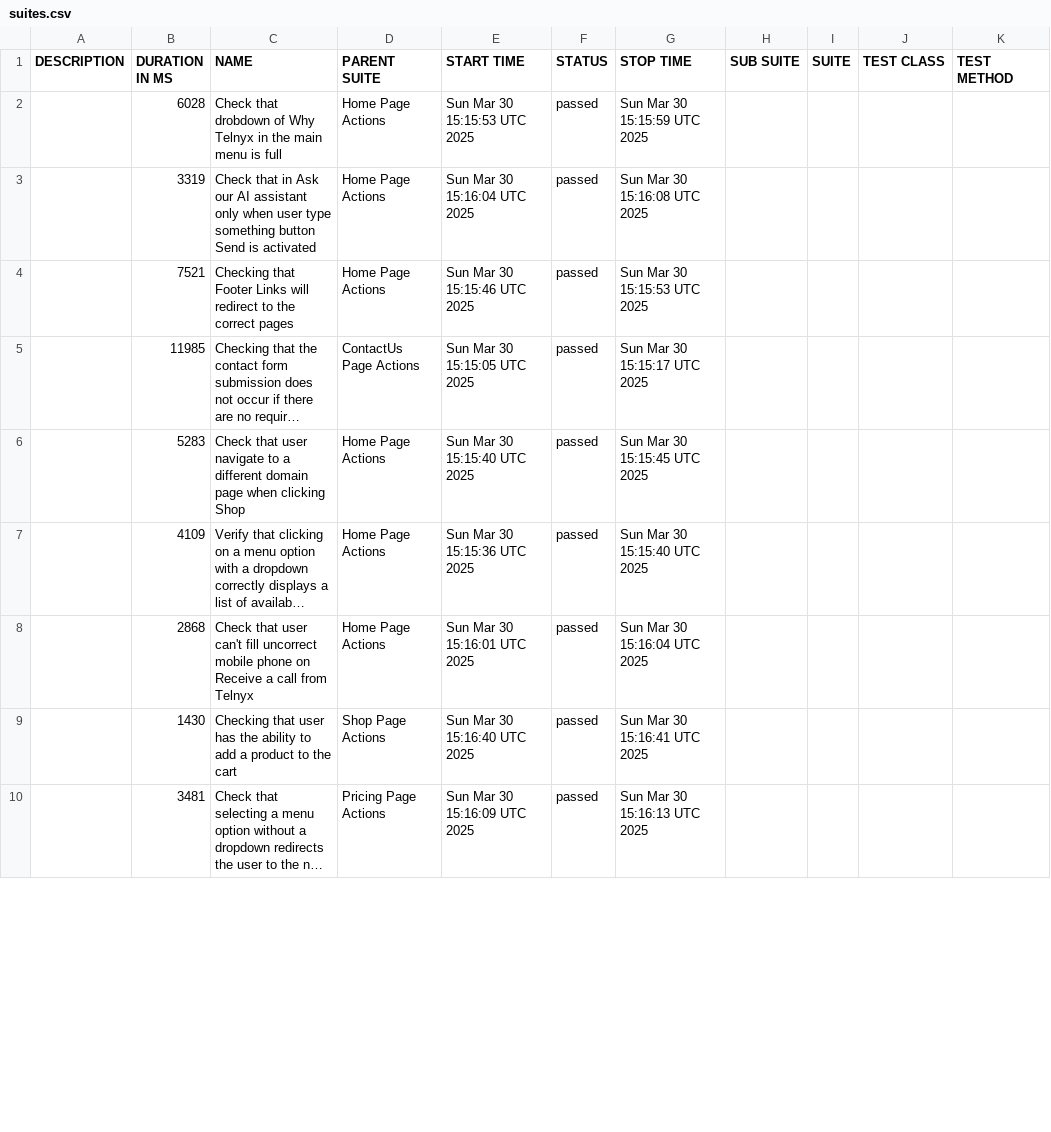
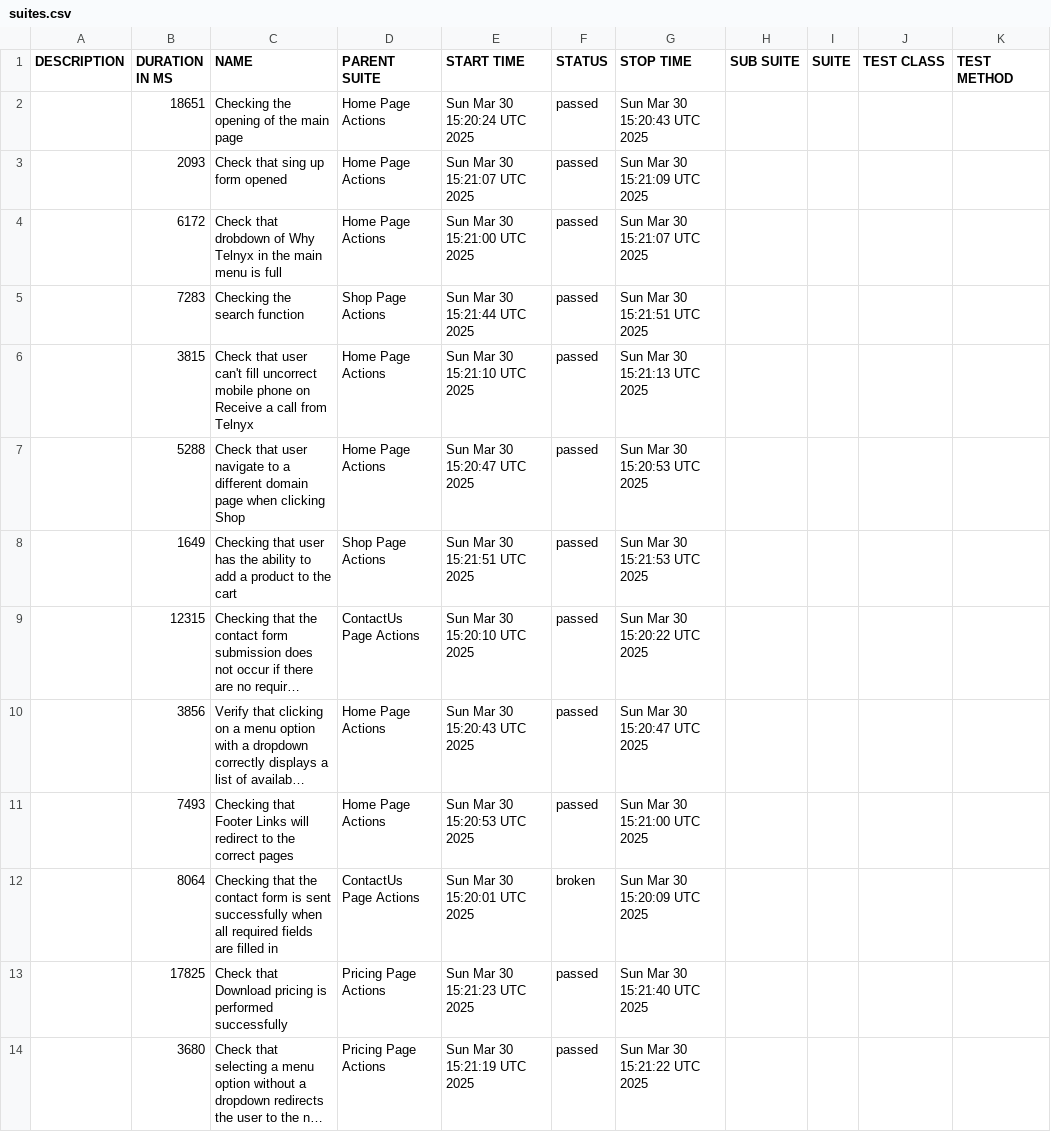
Before and after one commit to mafka0903/CypressCucumberTS, a CSV file: data/suites.csv, drawn as a sheet; only a part is shown; long unchanged cells end in …; removed rows and columns are numbered as before the commit, all else as after; the diff covers the shown part only; the diff names each change by its address in the sheet, - before the commit and + after, or states it on an @@ line.

```diff
--- a/data/suites.csv
+++ b/data/suites.csv
+row 2:  | 18651 | Checking the opening of the main page | Home Page Actions | Sun Mar 30 15:20:24 UTC 2025 | passed | Sun Mar 30 15:20:43 UTC 2025
+row 3:  | 2093 | Check that sing up form opened | Home Page Actions | Sun Mar 30 15:21:07 UTC 2025 | passed | Sun Mar 30 15:21:09 UTC 2025
-B4 (DURATION IN MS): 6028
+B4 (DURATION IN MS): 6172
-E4 (START TIME): Sun Mar 30 15:15:53 UTC 2025
+E4 (START TIME): Sun Mar 30 15:21:00 UTC 2025
-G4 (STOP TIME): Sun Mar 30 15:15:59 UTC 2025
+G4 (STOP TIME): Sun Mar 30 15:21:07 UTC 2025
+row 5:  | 7283 | Checking the search function | Shop Page Actions | Sun Mar 30 15:21:44 UTC 2025 | passed | Sun Mar 30 15:21:51 UTC 2025
-B6 (DURATION IN MS): 3319
+B6 (DURATION IN MS): 3815
-C6 (NAME): Check that in Ask our AI assistant only when user type something button Send is activated
+C6 (NAME): Check that user can't fill uncorrect mobile phone on Receive a call from Telnyx
-E6 (START TIME): Sun Mar 30 15:16:04 UTC 2025
+E6 (START TIME): Sun Mar 30 15:21:10 UTC 2025
-G6 (STOP TIME): Sun Mar 30 15:16:08 UTC 2025
+G6 (STOP TIME): Sun Mar 30 15:21:13 UTC 2025
-B7 (DURATION IN MS): 7521
+B7 (DURATION IN MS): 5288
-C7 (NAME): Checking that Footer Links will redirect to the correct pages
+C7 (NAME): Check that user navigate to a different domain page when clicking Shop
-E7 (START TIME): Sun Mar 30 15:15:46 UTC 2025
+E7 (START TIME): Sun Mar 30 15:20:47 UTC 2025
-G7 (STOP TIME): Sun Mar 30 15:15:53 UTC 2025
+G7 (STOP TIME): Sun Mar 30 15:20:53 UTC 2025
+row 8:  | 1649 | Checking that user has the ability to add a product to the cart | Shop Page Actions | Sun Mar 30 15:21:51 UTC 2025 | passed | Sun Mar 30 15:21:53 UTC 2025
-B9 (DURATION IN MS): 11985
+B9 (DURATION IN MS): 12315
-E9 (START TIME): Sun Mar 30 15:15:05 UTC 2025
+E9 (START TIME): Sun Mar 30 15:20:10 UTC 2025
-G9 (STOP TIME): Sun Mar 30 15:15:17 UTC 2025
+G9 (STOP TIME): Sun Mar 30 15:20:22 UTC 2025
-row 6:  | 5283 | Check that user navigate to a different domain page when clicking Shop | Home Page Actions | Sun Mar 30 15:15:40 UTC 2025 | passed | Sun Mar 30 15:15:45 UTC 2025
-B10 (DURATION IN MS): 4109
+B10 (DURATION IN MS): 3856
-E10 (START TIME): Sun Mar 30 15:15:36 UTC 2025
+E10 (START TIME): Sun Mar 30 15:20:43 UTC 2025
-G10 (STOP TIME): Sun Mar 30 15:15:40 UTC 2025
+G10 (STOP TIME): Sun Mar 30 15:20:47 UTC 2025
-B11 (DURATION IN MS): 2868
+B11 (DURATION IN MS): 7493
-C11 (NAME): Check that user can't fill uncorrect mobile phone on Receive a call from Telnyx
+C11 (NAME): Checking that Footer Links will redirect to the correct pages
-E11 (START TIME): Sun Mar 30 15:16:01 UTC 2025
+E11 (START TIME): Sun Mar 30 15:20:53 UTC 2025
-G11 (STOP TIME): Sun Mar 30 15:16:04 UTC 2025
+G11 (STOP TIME): Sun Mar 30 15:21:00 UTC 2025
-row 9:  | 1430 | Checking that user has the ability to add a product to the cart | Shop Page Actions | Sun Mar 30 15:16:40 UTC 2025 | passed | Sun Mar 30 15:16:41 UTC 2025
+row 12:  | 8064 | Checking that the contact form is sent successfully when all required fields are filled in | ContactUs Page Actions | Sun Mar 30 15:20:01 UTC 2025 | broken | Sun Mar 30 15:20:09 UTC 2025
+row 13:  | 17825 | Check that Download pricing is performed successfully | Pricing Page Actions | Sun Mar 30 15:21:23 UTC 2025 | passed | Sun Mar 30 15:21:40 UTC 2025
-B14 (DURATION IN MS): 3481
+B14 (DURATION IN MS): 3680
-E14 (START TIME): Sun Mar 30 15:16:09 UTC 2025
+E14 (START TIME): Sun Mar 30 15:21:19 UTC 2025
-G14 (STOP TIME): Sun Mar 30 15:16:13 UTC 2025
+G14 (STOP TIME): Sun Mar 30 15:21:22 UTC 2025
```
Also changed, not shown: 4 removed rows and 7 edited cells elsewhere in this file, 55 other files.
